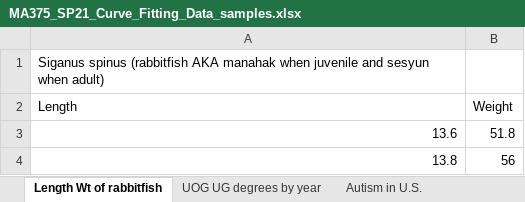
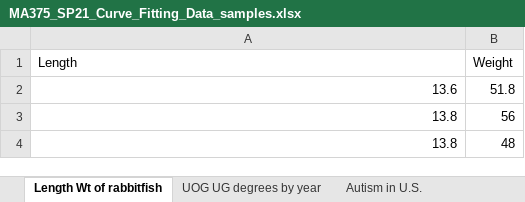
Before and after one commit to henrysong671/MA375-Project2, an Excel workbook: data/MA375_SP21_Curve_Fitting_Data_samples.xlsx, sheet Length Wt of rabbitfish, drawn as a sheet; only a part is shown; the shorter side is filled out with more unchanged rows; values as stored, in another font and other column widths than the file's, no borders; charts and pictures not drawn; the diff names each change by its address in the sheet, - before the commit and + after, or states it on an @@ line.

```diff
--- a/data/MA375_SP21_Curve_Fitting_Data_samples.xlsx (sheet Length Wt of rabbitfish)
+++ b/data/MA375_SP21_Curve_Fitting_Data_samples.xlsx (sheet Length Wt of rabbitfish)
-row 1: Siganus spinus (rabbitfish AKA manahak when juvenile and sesyun when adult)
```
Also changed, not shown: charts or pictures, 3 other files.
